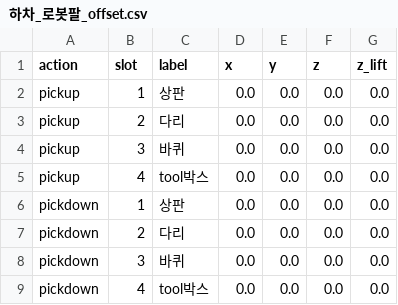
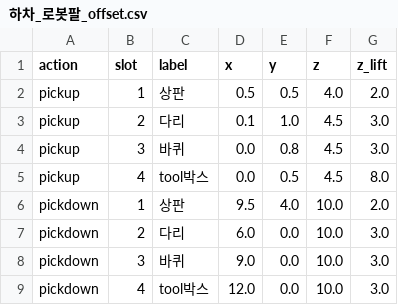
Before and after one commit to addinedu-roscamp-8th/roscamp-repo-3, a CSV file: gui/src/lovo_gui/lovo_gui/config/pose_memory/하차_로봇팔_offset.csv, drawn as a sheet.

```diff
--- a/gui/src/lovo_gui/lovo_gui/config/pose_memory/하차_로봇팔_offset.csv
+++ b/gui/src/lovo_gui/lovo_gui/config/pose_memory/하차_로봇팔_offset.csv
@@ -1,9 +1,9 @@
 action,slot,label,x,y,z,z_lift
-pickup,1,상판,0.0,0.0,0.0,0.0
-pickup,2,다리,0.0,0.0,0.0,0.0
-pickup,3,바퀴,0.0,0.0,0.0,0.0
-pickup,4,tool박스,0.0,0.0,0.0,0.0
-pickdown,1,상판,0.0,0.0,0.0,0.0
-pickdown,2,다리,0.0,0.0,0.0,0.0
-pickdown,3,바퀴,0.0,0.0,0.0,0.0
-pickdown,4,tool박스,0.0,0.0,0.0,0.0
+pickup,1,상판,0.5,0.5,4.0,2.0
+pickup,2,다리,0.1,1.0,4.5,3.0
+pickup,3,바퀴,0.0,0.8,4.5,3.0
+pickup,4,tool박스,0.0,0.5,4.5,8.0
+pickdown,1,상판,9.5,4.0,10.0,2.0
+pickdown,2,다리,6.0,0.0,10.0,3.0
+pickdown,3,바퀴,9.0,0.0,10.0,3.0
+pickdown,4,tool박스,12.0,0.0,10.0,3.0
```
Also changed, not shown: gui/src/lovo_gui/lovo_gui/config/pose_memory/상차_로봇팔_offset.csv, gui/src/lovo_gui/lovo_gui/config/pose_memory/상차_로봇팔_pose_memory.csv, 2 other files.
